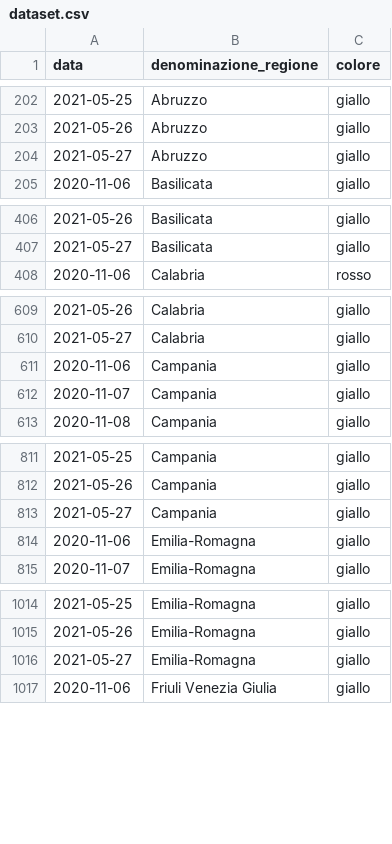
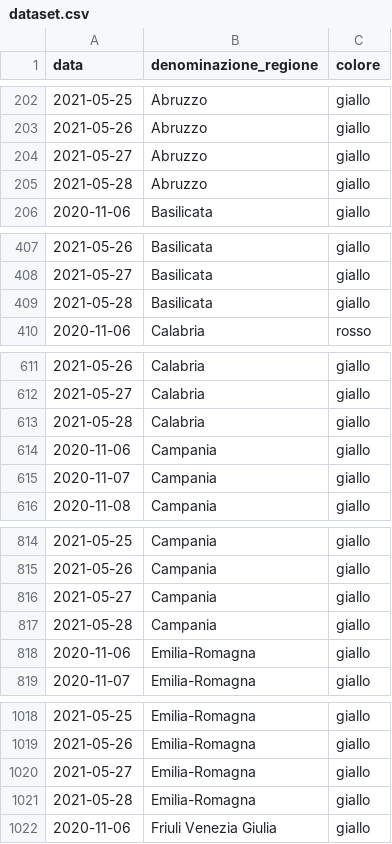
Before and after one commit to imcatta/restrizioni_regionali_covid, a CSV file: dataset.csv, drawn as a sheet; only a part is shown, gaps mark what is left out; the diff covers the shown part only.

Commit message:
Update dataset

```diff
--- a/dataset.csv
+++ b/dataset.csv
@@ -204,2 +204,3 @@ data,denominazione_regione,colore
 2021-05-27,Abruzzo,giallo
+2021-05-28,Abruzzo,giallo
 2020-11-06,Basilicata,giallo
@@ -407,2 +408,3 @@ data,denominazione_regione,colore
 2021-05-27,Basilicata,giallo
+2021-05-28,Basilicata,giallo
 2020-11-06,Calabria,rosso
@@ -610,2 +612,3 @@ data,denominazione_regione,colore
 2021-05-27,Calabria,giallo
+2021-05-28,Calabria,giallo
 2020-11-06,Campania,giallo
@@ -813,2 +816,3 @@ data,denominazione_regione,colore
 2021-05-27,Campania,giallo
+2021-05-28,Campania,giallo
 2020-11-06,Emilia-Romagna,giallo
@@ -1016,2 +1020,3 @@ data,denominazione_regione,colore
 2021-05-27,Emilia-Romagna,giallo
+2021-05-28,Emilia-Romagna,giallo
 2020-11-06,Friuli Venezia Giulia,giallo
```
Also changed, not shown: 16 added rows elsewhere in this file.
